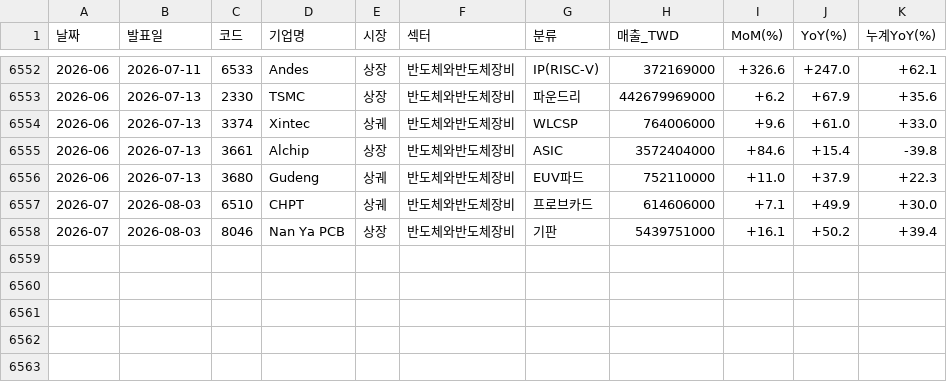
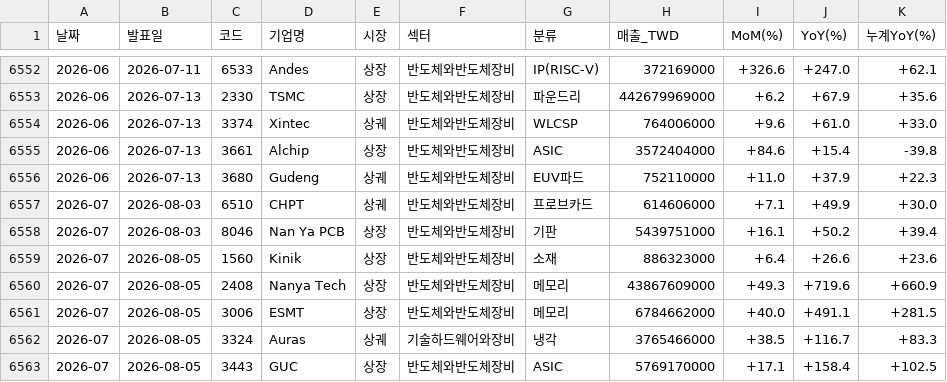
Before and after one commit to sisyphe10/Antigravity_Market_Dashboard, a CSV file: taiwan_revenue.csv, drawn as a sheet; only a part is shown, gaps mark what is left out; the diff names each change by its address in the sheet, - before the commit and + after, or states it on an @@ line.

```diff
--- a/taiwan_revenue.csv
+++ b/taiwan_revenue.csv
+row 6559: 2026-07 | 2026-08-05 | 1560 | Kinik | 상장 | 반도체와반도체장비 | 소재 | 886323000 | +6.4 | +26.6 | +23.6
+row 6560: 2026-07 | 2026-08-05 | 2408 | Nanya Tech | 상장 | 반도체와반도체장비 | 메모리 | 43867609000 | +49.3 | +719.6 | +660.9
+row 6561: 2026-07 | 2026-08-05 | 3006 | ESMT | 상장 | 반도체와반도체장비 | 메모리 | 6784662000 | +40.0 | +491.1 | +281.5
+row 6562: 2026-07 | 2026-08-05 | 3324 | Auras | 상궤 | 기술하드웨어와장비 | 냉각 | 3765466000 | +38.5 | +116.7 | +83.3
+row 6563: 2026-07 | 2026-08-05 | 3443 | GUC | 상장 | 반도체와반도체장비 | ASIC | 5769170000 | +17.1 | +158.4 | +102.5
```
Also changed, not shown: 1 other file.
